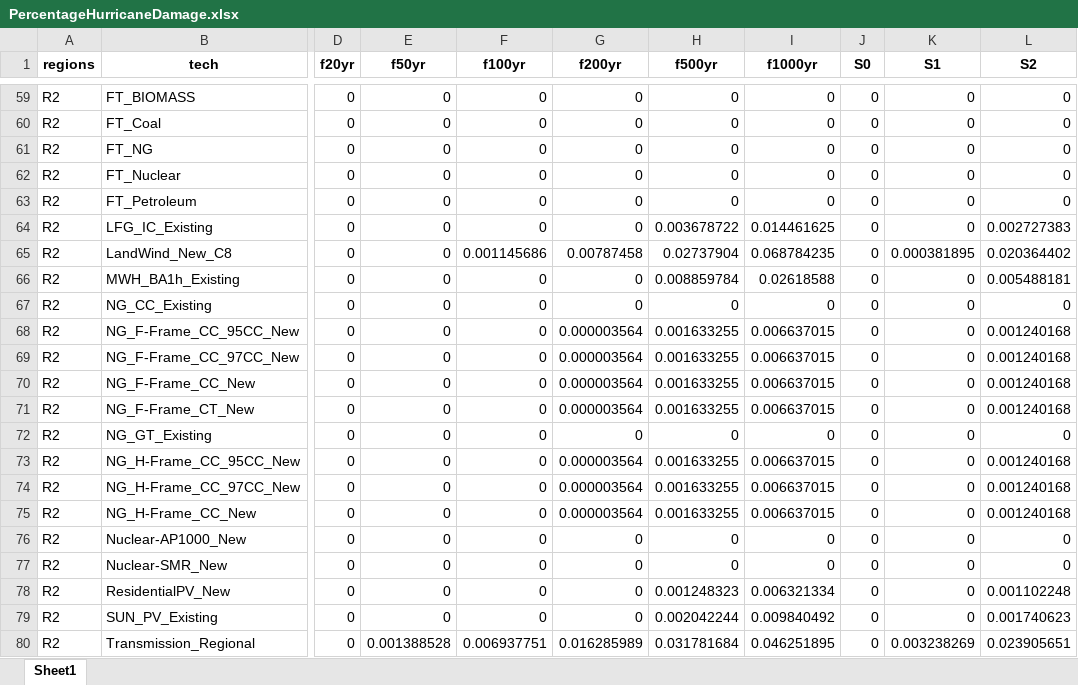
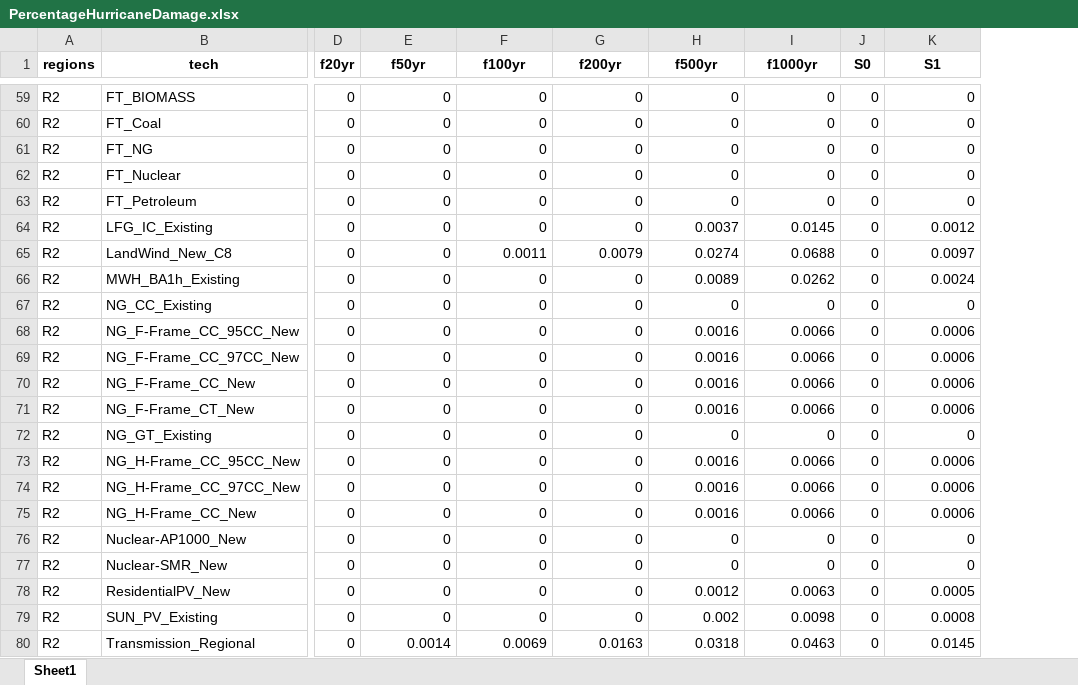
Before and after one commit to vaduraes/TemoaHurricane_V2, an Excel workbook: CreateBaseDeck/FragilityCurvesData/PercentageHurricaneDamage.xlsx, sheet Sheet1, drawn as a sheet; only a part is shown, gaps mark what is left out; values as stored, in another font and other column widths than the file's, no borders; removed rows and columns are numbered as before the commit, all else as after; the diff covers the shown part only; the diff names each change by its address in the sheet, - before the commit and + after, or states it on an @@ line.

```diff
--- a/CreateBaseDeck/FragilityCurvesData/PercentageHurricaneDamage.xlsx (sheet Sheet1)
+++ b/CreateBaseDeck/FragilityCurvesData/PercentageHurricaneDamage.xlsx (sheet Sheet1)
-column L (S2), rows 59-80: 0 | 0 | 0 | 0 | 0 | 0.002727383 | 0.020364402 | 0.005488181 | 0 | 0.001240168 | 0.001240168 | 0.001240168 | 0.001240168 | 0 | 0.001240168 | 0.001240168 | 0.001240168 | 0 | 0 | 0.001102248 | 0.001740623 | 0.023905651
-H64 (f500yr): 0.003678722
+H64 (f500yr): 0.0037
-I64 (f1000yr): 0.014461625
+I64 (f1000yr): 0.0145
-K64 (S1): 0
+K64 (S1): 0.0012
-F65 (f100yr): 0.001145686
+F65 (f100yr): 0.0011
-G65 (f200yr): 0.00787458
+G65 (f200yr): 0.0079
-H65 (f500yr): 0.02737904
+H65 (f500yr): 0.0274
-I65 (f1000yr): 0.068784235
+I65 (f1000yr): 0.0688
-K65 (S1): 0.000381895
+K65 (S1): 0.0097
-H66 (f500yr): 0.008859784
+H66 (f500yr): 0.0089
-I66 (f1000yr): 0.02618588
+I66 (f1000yr): 0.0262
-K66 (S1): 0
+K66 (S1): 0.0024
-G68:G71 (f200yr): 0.000003564
+G68:G71 (f200yr): 0
-H68:H71 (f500yr): 0.001633255
+H68:H71 (f500yr): 0.0016
-I68:I71 (f1000yr): 0.006637015
+I68:I71 (f1000yr): 0.0066
-K68:K71 (S1): 0
+K68:K71 (S1): 0.0006
-G73:G75 (f200yr): 0.000003564
+G73:G75 (f200yr): 0
-H73:H75 (f500yr): 0.001633255
+H73:H75 (f500yr): 0.0016
-I73:I75 (f1000yr): 0.006637015
+I73:I75 (f1000yr): 0.0066
-K73:K75 (S1): 0
+K73:K75 (S1): 0.0006
-H78 (f500yr): 0.001248323
+H78 (f500yr): 0.0012
-I78 (f1000yr): 0.006321334
+I78 (f1000yr): 0.0063
-K78 (S1): 0
+K78 (S1): 0.0005
-H79 (f500yr): 0.002042244
+H79 (f500yr): 0.002
-I79 (f1000yr): 0.009840492
+I79 (f1000yr): 0.0098
-K79 (S1): 0
+K79 (S1): 0.0008
-E80 (f50yr): 0.001388528
+E80 (f50yr): 0.0014
-F80 (f100yr): 0.006937751
+F80 (f100yr): 0.0069
-G80 (f200yr): 0.016285989
+G80 (f200yr): 0.0163
-H80 (f500yr): 0.031781684
+H80 (f500yr): 0.0318
-I80 (f1000yr): 0.046251895
+I80 (f1000yr): 0.0463
-K80 (S1): 0.003238269
+K80 (S1): 0.0145
```
Also changed, not shown: 29 added rows, 29 removed rows and 191 edited cells elsewhere in this sheet, CreateBaseDeck/ExcelUserData/Temporary_ToHelpBuildDecks/TMP_ExistingCapacity_UniqueTechNameLv1.xlsx, CreateBaseDeck/ExcelUserData/Temporary_ToHelpBuildDecks/TMP_ExistingCapacity_UniqueTechNameLv2.xlsx, 20 other files.
